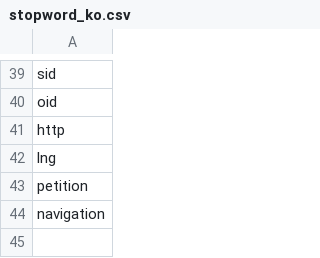
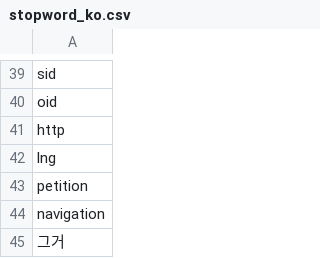
Before and after one commit to NamyounKim/RWork, a CSV file: FastCampus/dictionary/stopword_ko.csv, drawn as a sheet; only a part is shown, gaps mark what is left out.

```diff
--- a/FastCampus/dictionary/stopword_ko.csv
+++ b/FastCampus/dictionary/stopword_ko.csv
@@ -44 +44,2 @@ petition
 navigation
+그거
```
Also changed, not shown: 16 other files.
